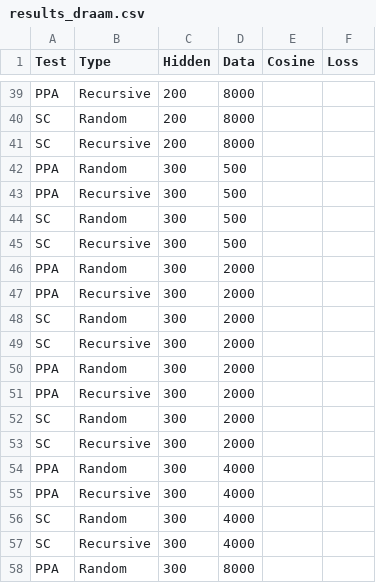
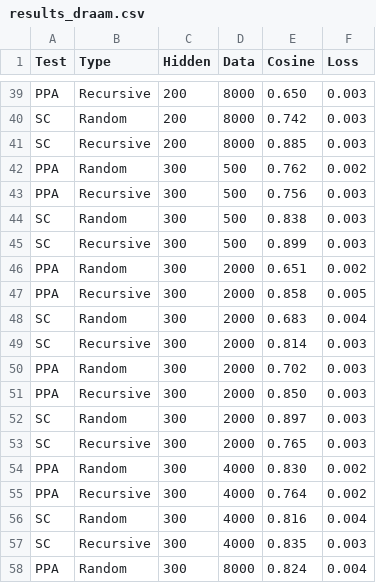
Before and after one commit to WallyGuzman/RAAM, a CSV file: logs/results_draam.csv, drawn as a sheet; only a part is shown, gaps mark what is left out; the diff covers the shown part only; the diff names each change by its address in the sheet, - before the commit and + after, or states it on an @@ line.

```diff
--- a/logs/results_draam.csv
+++ b/logs/results_draam.csv
-E39 (Cosine): (empty)
+E39 (Cosine): 0.650
-F39:F41 (Loss): (empty)
+F39:F41 (Loss): 0.003
-E40 (Cosine): (empty)
+E40 (Cosine): 0.742
-E41 (Cosine): (empty)
+E41 (Cosine): 0.885
-E42 (Cosine): (empty)
+E42 (Cosine): 0.762
-F42 (Loss): (empty)
+F42 (Loss): 0.002
-E43 (Cosine): (empty)
+E43 (Cosine): 0.756
-F43:F45 (Loss): (empty)
+F43:F45 (Loss): 0.003
-E44 (Cosine): (empty)
+E44 (Cosine): 0.838
-E45 (Cosine): (empty)
+E45 (Cosine): 0.899
-E46 (Cosine): (empty)
+E46 (Cosine): 0.651
-F46 (Loss): (empty)
+F46 (Loss): 0.002
-E47 (Cosine): (empty)
+E47 (Cosine): 0.858
-F47 (Loss): (empty)
+F47 (Loss): 0.005
-E48 (Cosine): (empty)
+E48 (Cosine): 0.683
-F48 (Loss): (empty)
+F48 (Loss): 0.004
-E49 (Cosine): (empty)
+E49 (Cosine): 0.814
-F49:F53 (Loss): (empty)
+F49:F53 (Loss): 0.003
-E50 (Cosine): (empty)
+E50 (Cosine): 0.702
-E51 (Cosine): (empty)
+E51 (Cosine): 0.850
-E52 (Cosine): (empty)
+E52 (Cosine): 0.897
-E53 (Cosine): (empty)
+E53 (Cosine): 0.765
-E54 (Cosine): (empty)
+E54 (Cosine): 0.830
-F54:F55 (Loss): (empty)
+F54:F55 (Loss): 0.002
-E55 (Cosine): (empty)
+E55 (Cosine): 0.764
-E56 (Cosine): (empty)
+E56 (Cosine): 0.816
-F56 (Loss): (empty)
+F56 (Loss): 0.004
-E57 (Cosine): (empty)
+E57 (Cosine): 0.835
-F57 (Loss): (empty)
+F57 (Loss): 0.003
-E58 (Cosine): (empty)
+E58 (Cosine): 0.824
-F58 (Loss): (empty)
+F58 (Loss): 0.004
```
Also changed, not shown: 48 edited cells elsewhere in this file, 1 other file.
